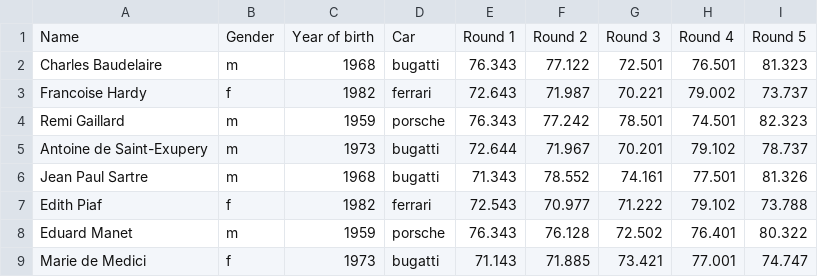
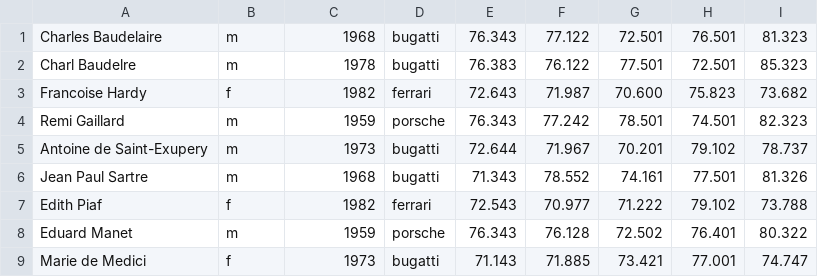
Before and after one commit to magicsk/project01, a CSV file: results/drivers1.csv, drawn as a sheet.

```diff
--- a/results/drivers1.csv
+++ b/results/drivers1.csv
@@ -1,4 +1,4 @@
-Name;Gender;Year of birth;Car;Round 1;Round 2;Round 3;Round 4;Round 5
 Charles Baudelaire;m;1968;bugatti;76.343;77.122;72.501;76.501;81.323
-Francoise Hardy;f;1982;ferrari;72.643;71.987;70.221;79.002;73.737
+Charl Baudelre;m;1978;bugatti;76.383;76.122;77.501;72.501;85.323
+Francoise Hardy;f;1982;ferrari;72.643;71.987;70.600;75.823;73.682
 Remi Gaillard;m;1959;porsche;76.343;77.242;78.501;74.501;82.323
```
Also changed, not shown: 13 other files.
